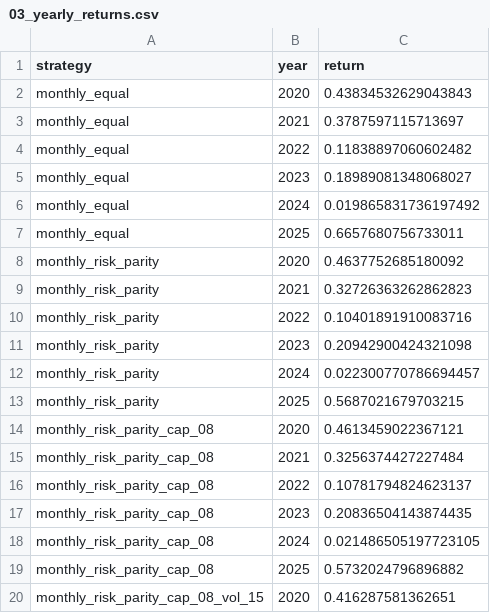
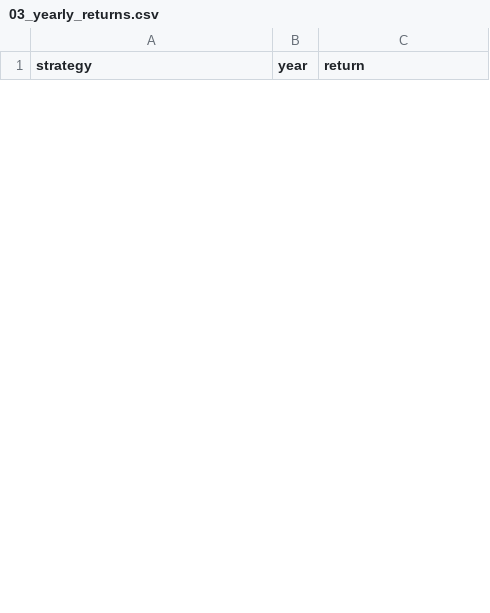
Before and after one commit to 2248386016-cmyk/CF2026_Project1, a CSV file: outputs/backtest/03_yearly_returns.csv, drawn as a sheet; only a part is shown; the diff covers the shown part only.

```diff
--- a/outputs/backtest/03_yearly_returns.csv
+++ b/outputs/backtest/03_yearly_returns.csv
@@ -1,20 +1 @@
 strategy,year,return
-monthly_equal,2020,0.43834532629043843
-monthly_equal,2021,0.3787597115713697
-monthly_equal,2022,0.11838897060602482
-monthly_equal,2023,0.18989081348068027
-monthly_equal,2024,0.019865831736197492
-monthly_equal,2025,0.6657680756733011
-monthly_risk_parity,2020,0.4637752685180092
-monthly_risk_parity,2021,0.32726363262862823
-monthly_risk_parity,2022,0.10401891910083716
-monthly_risk_parity,2023,0.20942900424321098
-monthly_risk_parity,2024,0.022300770786694457
-monthly_risk_parity,2025,0.5687021679703215
-monthly_risk_parity_cap_08,2020,0.4613459022367121
-monthly_risk_parity_cap_08,2021,0.3256374427227484
-monthly_risk_parity_cap_08,2022,0.10781794824623137
-monthly_risk_parity_cap_08,2023,0.20836504143874435
-monthly_risk_parity_cap_08,2024,0.021486505197723105
-monthly_risk_parity_cap_08,2025,0.5732024796896882
-monthly_risk_parity_cap_08_vol_15,2020,0.416287581362651
```
Also changed, not shown: 24 added rows and 23 removed rows elsewhere in this file, outputs/backtest/03_performance_metrics.csv, outputs/backtest/03_period_performance_metrics.csv, 8 other files.
